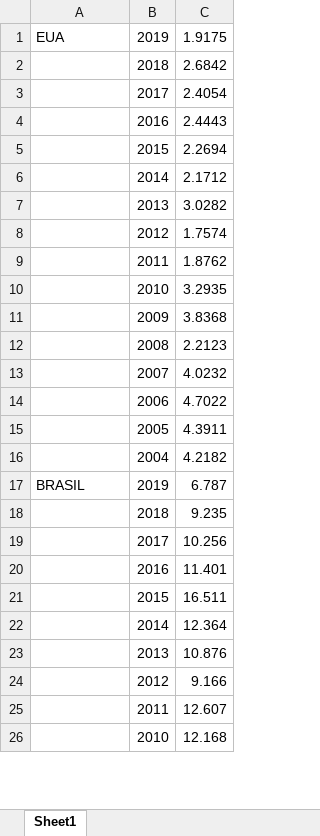
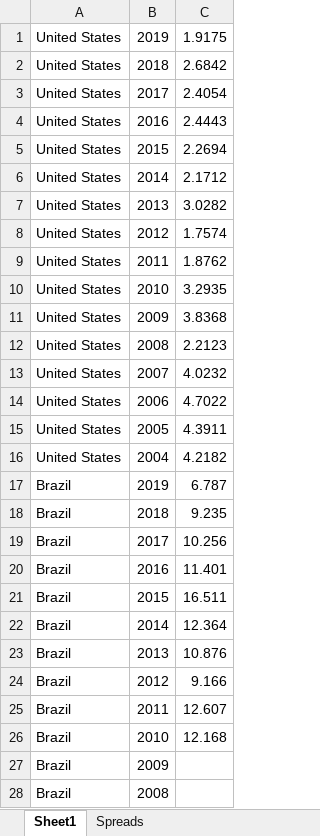
Before and after one commit to Insper-Data/Macro_2021.2, an Excel workbook: Bases/yield_bonds.xlsx, sheet Sheet1, drawn as a sheet; only a part is shown; values as stored, in another font and other column widths than the file's, no cell formats; the diff covers the shown part only; the diff names each change by its address in the sheet, - before the commit and + after, or states it on an @@ line.

```diff
--- a/Bases/yield_bonds.xlsx (sheet Sheet1)
+++ b/Bases/yield_bonds.xlsx (sheet Sheet1)
+sheet tab: Spreads
-A1: EUA
+A1: United States
-A2:A16: (empty)
+A2:A16: United States
-A17: BRASIL
+A17: Brazil
-A18:A26: (empty)
+A18:A26: Brazil
+row 27: Brazil | 2009
+row 28: Brazil | 2008
```
Also changed, not shown: 62 added rows, 8 removed rows and 528 edited cells elsewhere in this sheet, cell formats.
